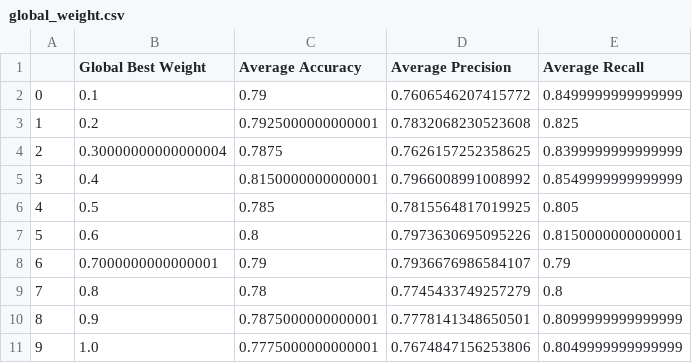
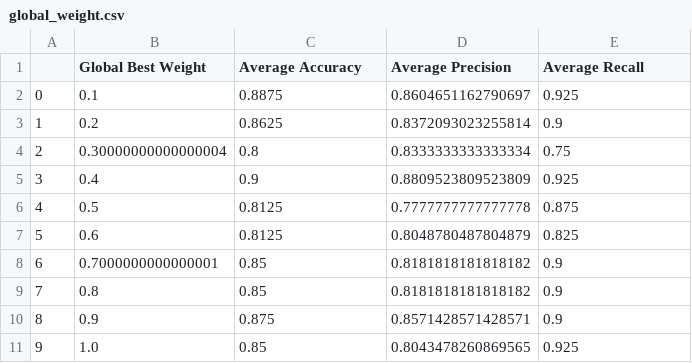
Before and after one commit to mahsyazeta/NBPSO, a CSV file: nbpso/global_weight.csv, drawn as a sheet.

```diff
--- a/nbpso/global_weight.csv
+++ b/nbpso/global_weight.csv
@@ -1,11 +1,11 @@
 ,Global Best Weight,Average Accuracy,Average Precision,Average Recall
-0,0.1,0.79,0.7606546207415772,0.8499999999999999
-1,0.2,0.7925000000000001,0.7832068230523608,0.825
-2,0.30000000000000004,0.7875,0.7626157252358625,0.8399999999999999
-3,0.4,0.8150000000000001,0.7966008991008992,0.8549999999999999
-4,0.5,0.785,0.7815564817019925,0.805
-5,0.6,0.8,0.7973630695095226,0.8150000000000001
-6,0.7000000000000001,0.79,0.7936676986584107,0.79
-7,0.8,0.78,0.7745433749257279,0.8
-8,0.9,0.7875000000000001,0.7778141348650501,0.8099999999999999
-9,1.0,0.7775000000000001,0.7674847156253806,0.8049999999999999
+0,0.1,0.8875,0.8604651162790697,0.925
+1,0.2,0.8625,0.8372093023255814,0.9
+2,0.30000000000000004,0.8,0.8333333333333334,0.75
+3,0.4,0.9,0.8809523809523809,0.925
+4,0.5,0.8125,0.7777777777777778,0.875
+5,0.6,0.8125,0.8048780487804879,0.825
+6,0.7000000000000001,0.85,0.8181818181818182,0.9
+7,0.8,0.85,0.8181818181818182,0.9
+8,0.9,0.875,0.8571428571428571,0.9
+9,1.0,0.85,0.8043478260869565,0.925
```
Also changed, not shown: nbpso/inertia.csv, nbpso/local_weight.csv, 23 other files.
